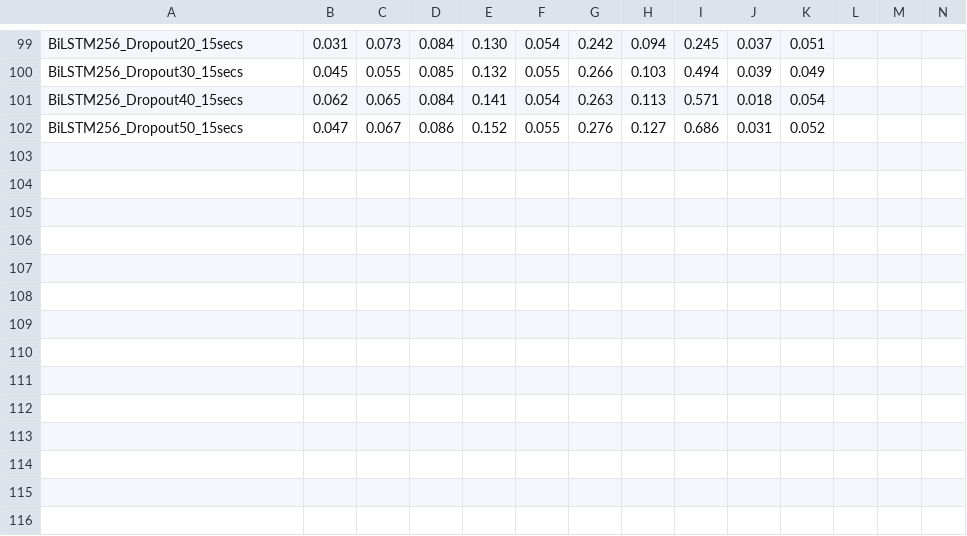
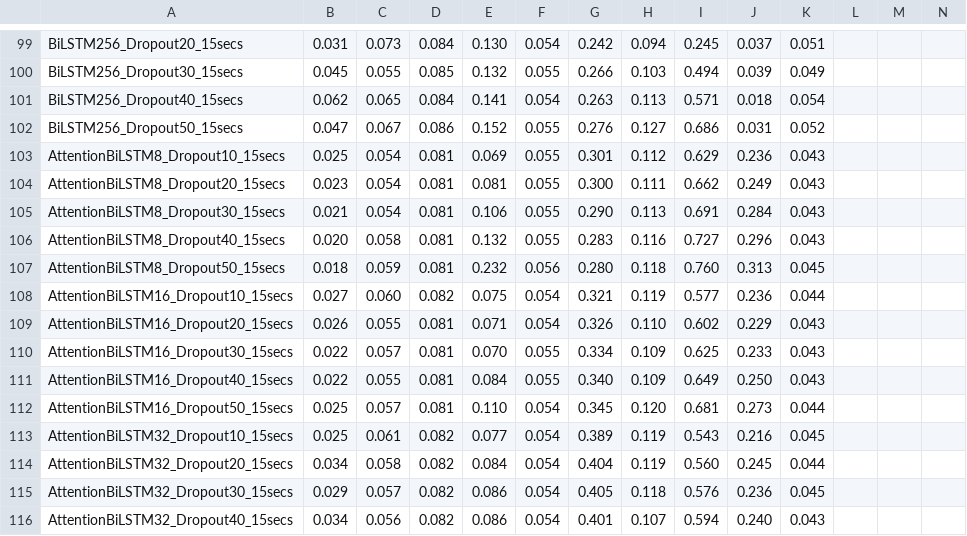
Before and after one commit to PedroOliveiraPT/Electricity-Forecasting, a CSV file: results/rmse_results3.csv, drawn as a sheet; only a part is shown, gaps mark what is left out; rows hold the shown columns only; the diff names each change by its address in the sheet, - before the commit and + after, or states it on an @@ line.

Commit message:
more results

```diff
--- a/results/rmse_results3.csv
+++ b/results/rmse_results3.csv
+row 103: AttentionBiLSTM8_Dropout10_15secs | 0.025 | 0.054 | 0.081 | 0.069 | 0.055 | 0.301 | 0.112 | 0.629 | 0.236 | 0.043
+row 104: AttentionBiLSTM8_Dropout20_15secs | 0.023 | 0.054 | 0.081 | 0.081 | 0.055 | 0.300 | 0.111 | 0.662 | 0.249 | 0.043
+row 105: AttentionBiLSTM8_Dropout30_15secs | 0.021 | 0.054 | 0.081 | 0.106 | 0.055 | 0.290 | 0.113 | 0.691 | 0.284 | 0.043
+row 106: AttentionBiLSTM8_Dropout40_15secs | 0.020 | 0.058 | 0.081 | 0.132 | 0.055 | 0.283 | 0.116 | 0.727 | 0.296 | 0.043
+row 107: AttentionBiLSTM8_Dropout50_15secs | 0.018 | 0.059 | 0.081 | 0.232 | 0.056 | 0.280 | 0.118 | 0.760 | 0.313 | 0.045
+row 108: AttentionBiLSTM16_Dropout10_15secs | 0.027 | 0.060 | 0.082 | 0.075 | 0.054 | 0.321 | 0.119 | 0.577 | 0.236 | 0.044
+row 109: AttentionBiLSTM16_Dropout20_15secs | 0.026 | 0.055 | 0.081 | 0.071 | 0.054 | 0.326 | 0.110 | 0.602 | 0.229 | 0.043
+row 110: AttentionBiLSTM16_Dropout30_15secs | 0.022 | 0.057 | 0.081 | 0.070 | 0.055 | 0.334 | 0.109 | 0.625 | 0.233 | 0.043
+row 111: AttentionBiLSTM16_Dropout40_15secs | 0.022 | 0.055 | 0.081 | 0.084 | 0.055 | 0.340 | 0.109 | 0.649 | 0.250 | 0.043
+row 112: AttentionBiLSTM16_Dropout50_15secs | 0.025 | 0.057 | 0.081 | 0.110 | 0.054 | 0.345 | 0.120 | 0.681 | 0.273 | 0.044
+row 113: AttentionBiLSTM32_Dropout10_15secs | 0.025 | 0.061 | 0.082 | 0.077 | 0.054 | 0.389 | 0.119 | 0.543 | 0.216 | 0.045
+row 114: AttentionBiLSTM32_Dropout20_15secs | 0.034 | 0.058 | 0.082 | 0.084 | 0.054 | 0.404 | 0.119 | 0.560 | 0.245 | 0.044
+row 115: AttentionBiLSTM32_Dropout30_15secs | 0.029 | 0.057 | 0.082 | 0.086 | 0.054 | 0.405 | 0.118 | 0.576 | 0.236 | 0.045
+row 116: AttentionBiLSTM32_Dropout40_15secs | 0.034 | 0.056 | 0.082 | 0.086 | 0.054 | 0.401 | 0.107 | 0.594 | 0.240 | 0.043
```
